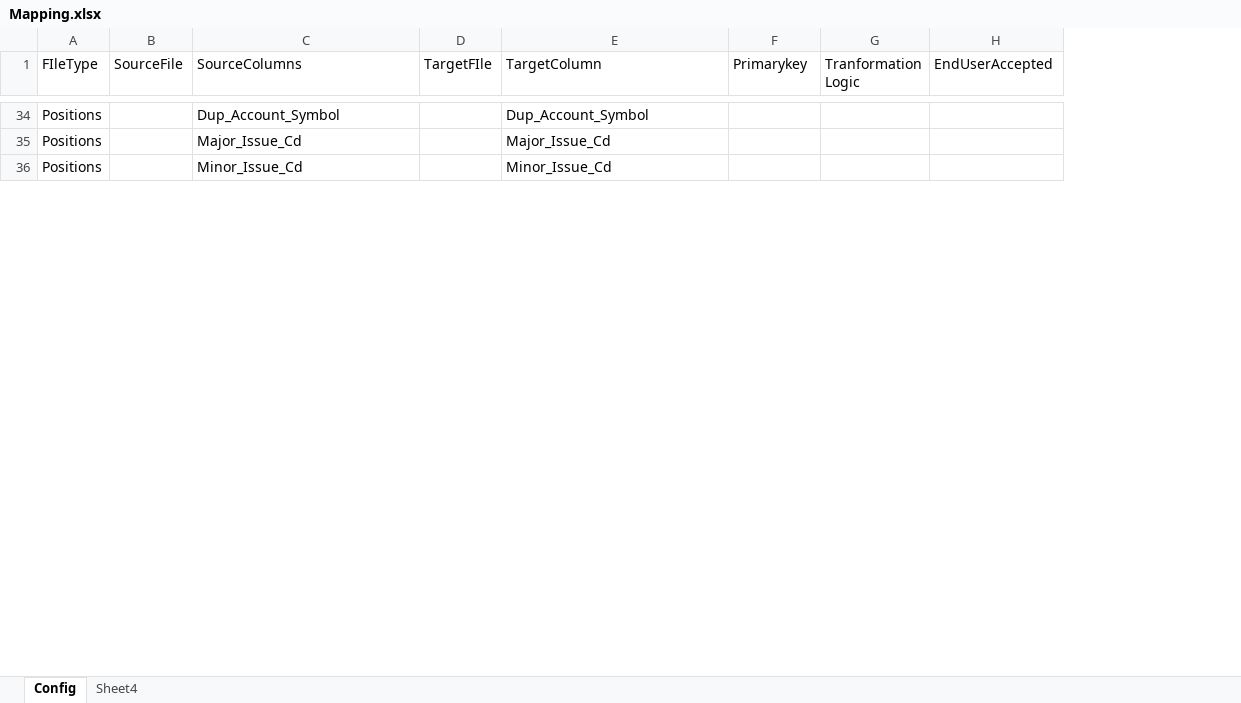
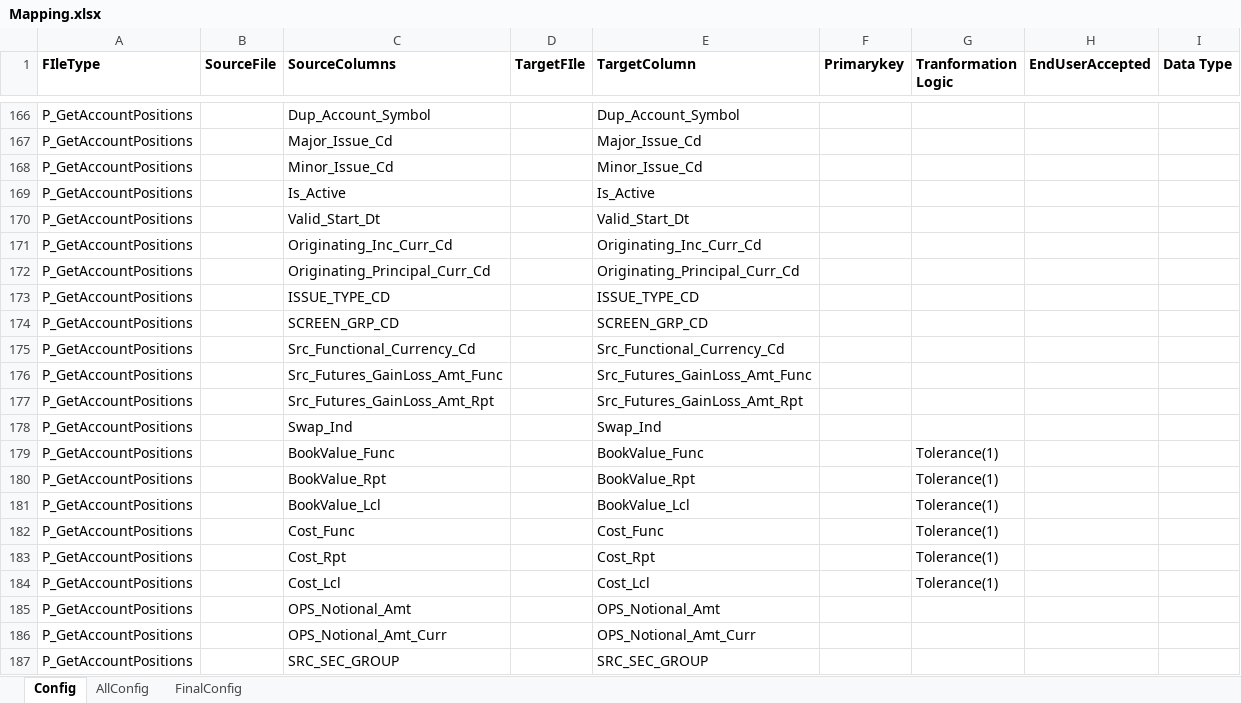
Before and after one commit to joemon-david/xlreportanalyzer, an Excel workbook: data/input/compare/mapping/Mapping.xlsx, sheet Config, drawn as a sheet; only a part is shown, gaps mark what is left out; values as stored, in another font and other column widths than the file's, no borders; removed rows and columns are numbered as before the commit, all else as after; the diff covers the shown part only; the diff names each change by its address in the sheet, - before the commit and + after, or states it on an @@ line.

Commit message:
Fixed the issue with Tolerance , column mismatched and also incorporated the null count

```diff
--- a/data/input/compare/mapping/Mapping.xlsx (sheet Config)
+++ b/data/input/compare/mapping/Mapping.xlsx (sheet Config)
-sheet tab: Sheet4
+sheet tab: AllConfig
+sheet tab: FinalConfig
-column A (FIleType), rows 34-36: all Positions
+column A (FIleType), rows 166-168: all P_GetAccountPositions
-column G (Tranformation Logic), empty
+column G (Tranformation Logic), empty
+column I (Data Type), empty
-B1:F1 bold: off
+B1:F1 bold: on
-H1 bold: off
+H1 bold: on
+row 169: P_GetAccountPositions |  | Is_Active |  | Is_Active
+row 170: P_GetAccountPositions |  | Valid_Start_Dt |  | Valid_Start_Dt
+row 171: P_GetAccountPositions |  | Originating_Inc_Curr_Cd |  | Originating_Inc_Curr_Cd
+row 172: P_GetAccountPositions |  | Originating_Principal_Curr_Cd |  | Originating_Principal_Curr_Cd
+row 173: P_GetAccountPositions |  | ISSUE_TYPE_CD |  | ISSUE_TYPE_CD
+row 174: P_GetAccountPositions |  | SCREEN_GRP_CD |  | SCREEN_GRP_CD
+row 175: P_GetAccountPositions |  | Src_Functional_Currency_Cd |  | Src_Functional_Currency_Cd
+row 176: P_GetAccountPositions |  | Src_Futures_GainLoss_Amt_Func |  | Src_Futures_GainLoss_Amt_Func
+row 177: P_GetAccountPositions |  | Src_Futures_GainLoss_Amt_Rpt |  | Src_Futures_GainLoss_Amt_Rpt
+row 178: P_GetAccountPositions |  | Swap_Ind |  | Swap_Ind
+row 179: P_GetAccountPositions |  | BookValue_Func |  | BookValue_Func |  | Tolerance(1)
+row 180: P_GetAccountPositions |  | BookValue_Rpt |  | BookValue_Rpt |  | Tolerance(1)
+row 181: P_GetAccountPositions |  | BookValue_Lcl |  | BookValue_Lcl |  | Tolerance(1)
+row 182: P_GetAccountPositions |  | Cost_Func |  | Cost_Func |  | Tolerance(1)
+row 183: P_GetAccountPositions |  | Cost_Rpt |  | Cost_Rpt |  | Tolerance(1)
+row 184: P_GetAccountPositions |  | Cost_Lcl |  | Cost_Lcl |  | Tolerance(1)
+row 185: P_GetAccountPositions |  | OPS_Notional_Amt |  | OPS_Notional_Amt
+row 186: P_GetAccountPositions |  | OPS_Notional_Amt_Curr |  | OPS_Notional_Amt_Curr
+row 187: P_GetAccountPositions |  | SRC_SEC_GROUP |  | SRC_SEC_GROUP
```
Also changed, not shown: 221 added rows and 4 edited cells elsewhere in this sheet, 6 other files.
